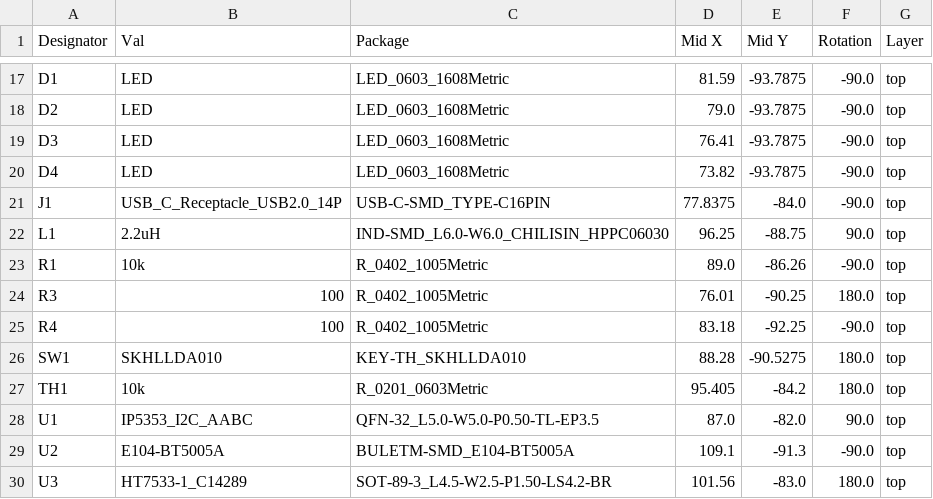
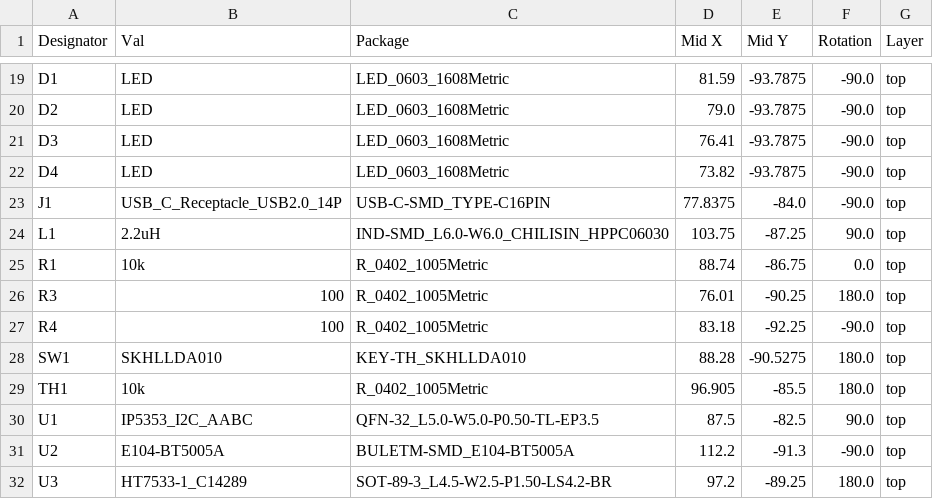
Before and after one commit to dave9123/FindMyCharger, a CSV file: pcb/jlcpcb/production_files/CPL-FindMyCharger.csv, drawn as a sheet; only a part is shown, gaps mark what is left out; the diff covers the shown part only.

```diff
--- a/pcb/jlcpcb/production_files/CPL-FindMyCharger.csv
+++ b/pcb/jlcpcb/production_files/CPL-FindMyCharger.csv
@@ -21,4 +23,4 @@ D4,LED,LED_0603_1608Metric,73.82,-93.7875,-90.0,top
 J1,USB_C_Receptacle_USB2.0_14P,USB-C-SMD_TYPE-C16PIN,77.8375,-84.0,-90.0,top
-L1,2.2uH,IND-SMD_L6.0-W6.0_CHILISIN_HPPC06030,96.25,-88.75,90.0,top
-R1,10k,R_0402_1005Metric,89.0,-86.26,-90.0,top
+L1,2.2uH,IND-SMD_L6.0-W6.0_CHILISIN_HPPC06030,103.75,-87.25,90.0,top
+R1,10k,R_0402_1005Metric,88.74,-86.75,0.0,top
 R3,100,R_0402_1005Metric,76.01,-90.25,180.0,top
@@ -26,5 +28,5 @@ R4,100,R_0402_1005Metric,83.18,-92.25,-90.0,top
 SW1,SKHLLDA010,KEY-TH_SKHLLDA010,88.28,-90.5275,180.0,top
-TH1,10k,R_0201_0603Metric,95.405,-84.2,180.0,top
-U1,IP5353_I2C_AABC,QFN-32_L5.0-W5.0-P0.50-TL-EP3.5,87.0,-82.0,90.0,top
-U2,E104-BT5005A,BULETM-SMD_E104-BT5005A,109.1,-91.3,-90.0,top
-U3,HT7533-1_C14289,SOT-89-3_L4.5-W2.5-P1.50-LS4.2-BR,101.56,-83.0,180.0,top
+TH1,10k,R_0402_1005Metric,96.905,-85.5,180.0,top
+U1,IP5353_I2C_AABC,QFN-32_L5.0-W5.0-P0.50-TL-EP3.5,87.5,-82.5,90.0,top
+U2,E104-BT5005A,BULETM-SMD_E104-BT5005A,112.2,-91.3,-90.0,top
+U3,HT7533-1_C14289,SOT-89-3_L4.5-W2.5-P1.50-LS4.2-BR,97.2,-89.25,180.0,top
```
Also changed, not shown: 2 added rows and 17 edited cells elsewhere in this file, pcb/jlcpcb/production_files/BOM-FindMyCharger.csv, 21 other files.
